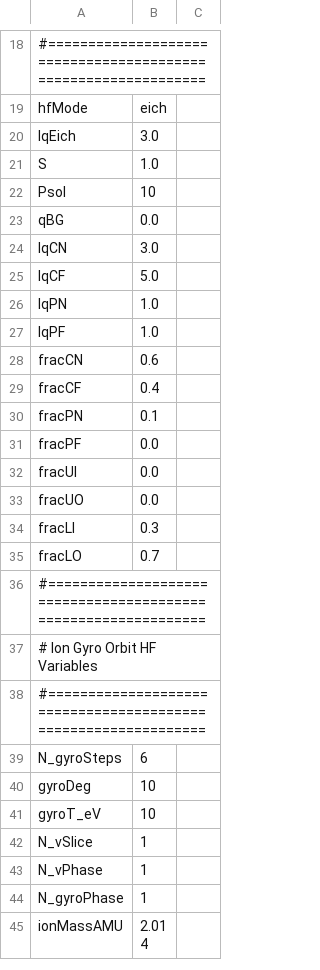
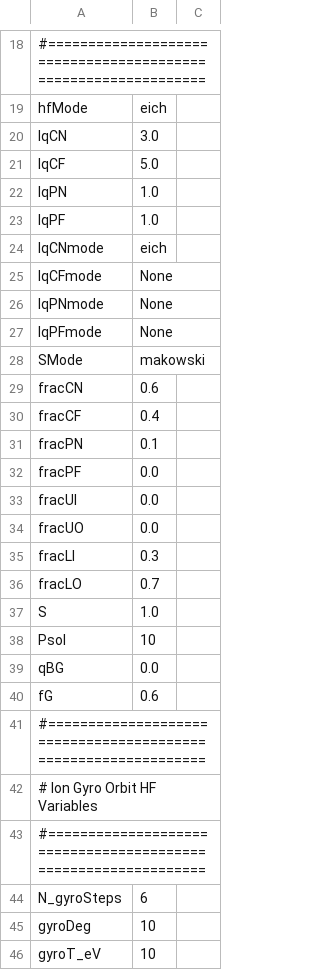
Before and after one commit to plasmapotential/HEAT, a CSV file: source/inputs/NSTXU/NSTXU_input.csv, drawn as a sheet; only a part is shown, gaps mark what is left out; the shorter side is filled out with more unchanged rows; removed rows and columns are numbered as before the commit, all else as after; the diff names each change by its address in the sheet, - before the commit and + after, or states it on an @@ line.

```diff
--- a/source/inputs/NSTXU/NSTXU_input.csv
+++ b/source/inputs/NSTXU/NSTXU_input.csv
-row 20: lqEich | 3.0
+row 24: lqCNmode | eich
+row 25: lqCFmode | None
+row 26: lqPNmode | None
+row 27: lqPFmode | None
+row 28: SMode | makowski
@@ row 21 moved to row 37: S @@
@@ row 22 moved to row 38: Psol @@
@@ row 23 moved to row 39: qBG @@
+row 40: fG | 0.6
```
Also changed, not shown: 9 other files.
